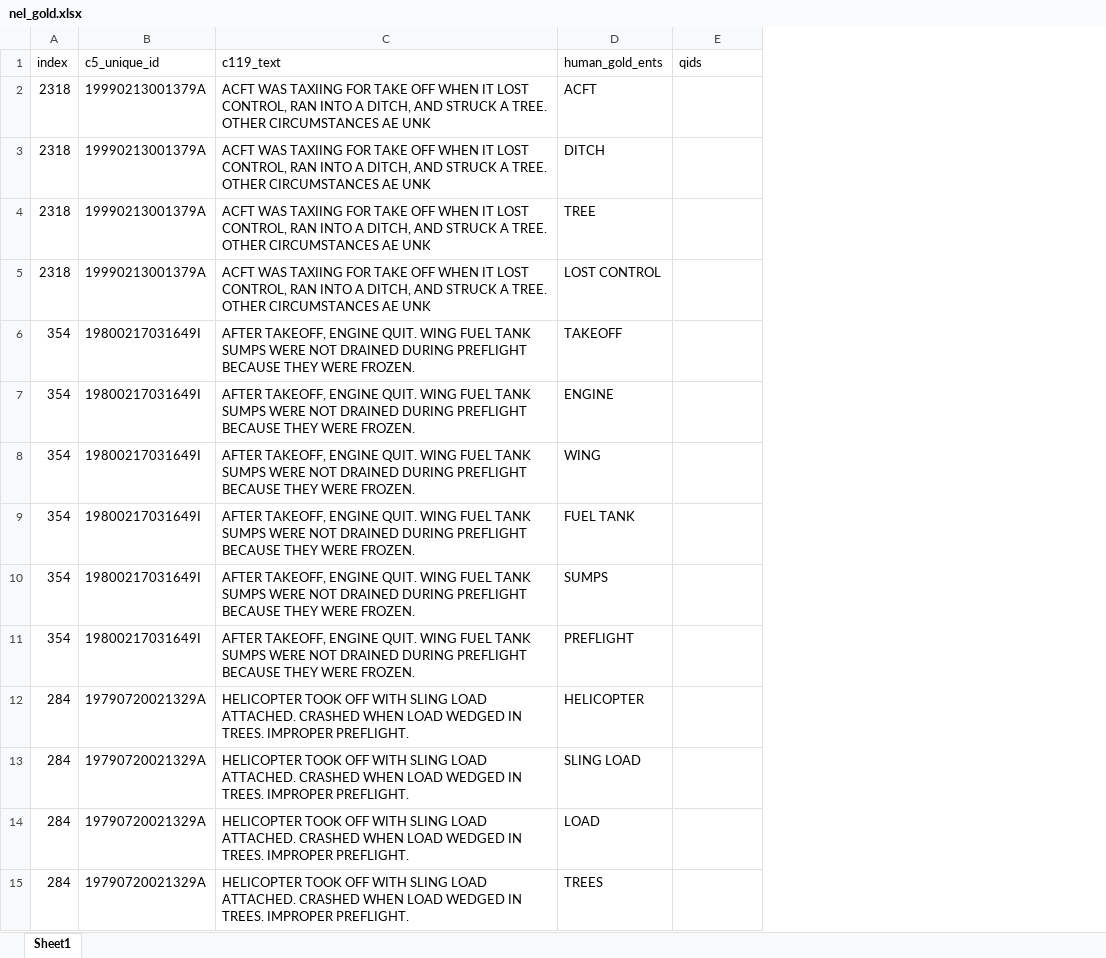
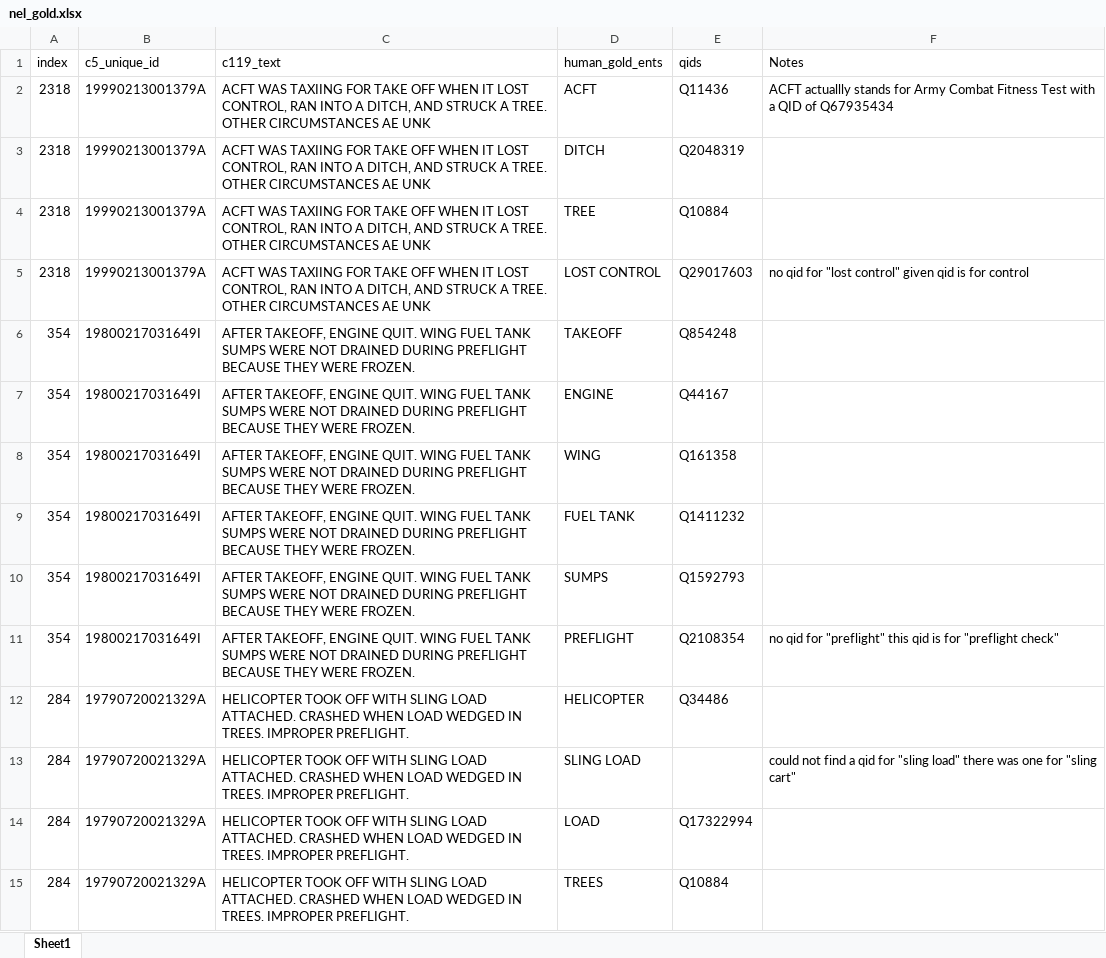
Before and after one commit to nd-crane/trusted_ke, an Excel workbook: gold_standard/gold/nel_gold.xlsx, sheet Sheet1, drawn as a sheet; only a part is shown; values as stored, in another font and other column widths than the file's, no cell formats; the diff covers the shown part only; the diff names each change by its address in the sheet, - before the commit and + after, or states it on an @@ line.

Commit message:
Add files via upload
updated gold standard for NEL

```diff
--- a/gold_standard/gold/nel_gold.xlsx (sheet Sheet1)
+++ b/gold_standard/gold/nel_gold.xlsx (sheet Sheet1)
+column F (Notes), rows 2-13: ACFT actuallly stands for Army Combat Fitness Test with a QID of Q67935434 |  |  | no qid for "lost control" given qid is for control |  |  |  |  |  | no qid for "preflight" this qid is for "preflight check" |  | could not find a qid for "sling load" there was one for "sling cart"
-E2 (qids): (empty)
+E2 (qids): Q11436
-E3 (qids): (empty)
+E3 (qids): Q2048319
-E4 (qids): (empty)
+E4 (qids): Q10884
-E5 (qids): (empty)
+E5 (qids): Q29017603
-E6 (qids): (empty)
+E6 (qids): Q854248
-E7 (qids): (empty)
+E7 (qids): Q44167
-E8 (qids): (empty)
+E8 (qids): Q161358
-E9 (qids): (empty)
+E9 (qids): Q1411232
-E10 (qids): (empty)
+E10 (qids): Q1592793
-E11 (qids): (empty)
+E11 (qids): Q2108354
-E12 (qids): (empty)
+E12 (qids): Q34486
-E14 (qids): (empty)
+E14 (qids): Q17322994
-E15 (qids): (empty)
+E15 (qids): Q10884
```
Also changed, not shown: 416 edited cells elsewhere in this sheet, cell formats.
